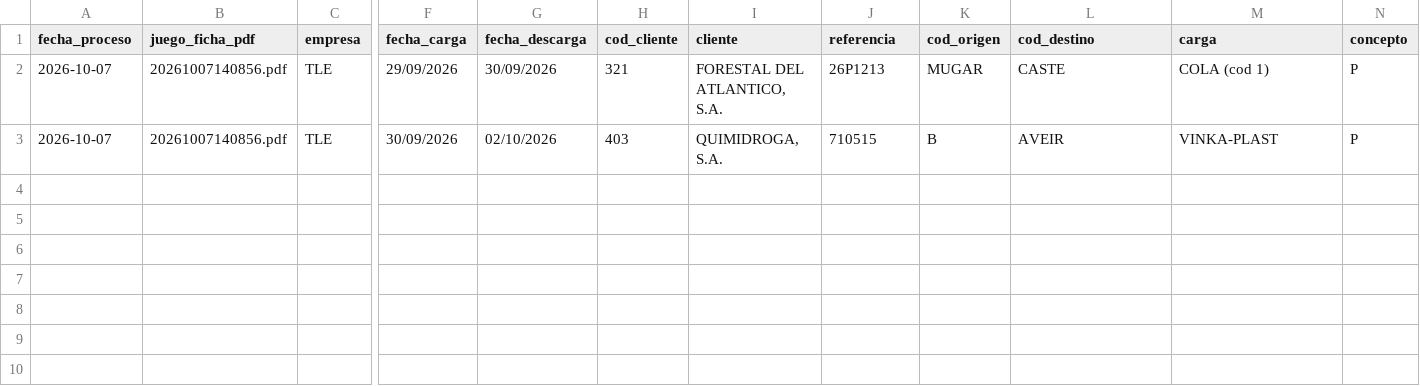
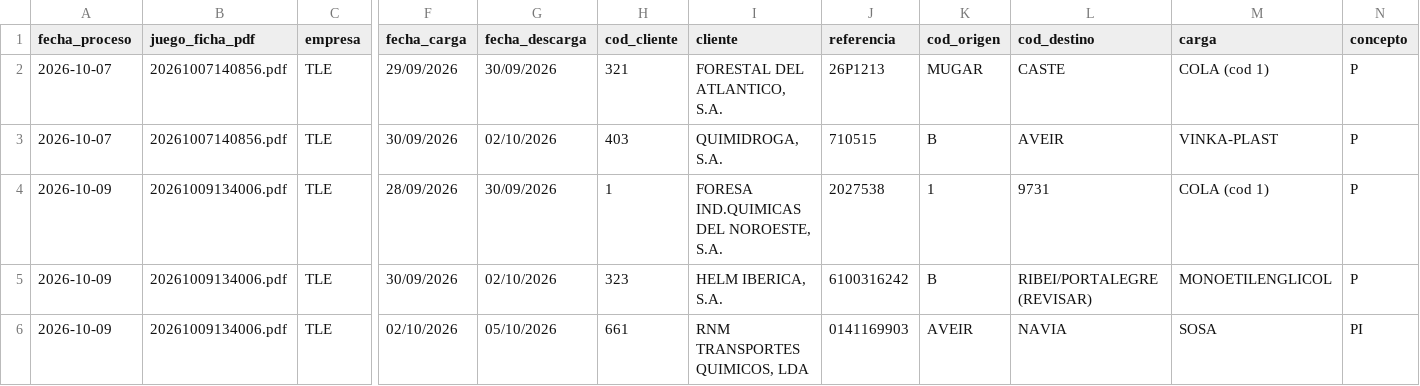
Before and after one commit to julionotaro/Transliquidos_Estevez, a CSV file: datos/registro-procesamiento.csv, drawn as a sheet; only a part is shown, gaps mark what is left out; rows hold the shown columns only; the diff names each change by its address in the sheet, - before the commit and + after, or states it on an @@ line.

```diff
--- a/datos/registro-procesamiento.csv
+++ b/datos/registro-procesamiento.csv
+row 4: 2026-10-09 | 20261009134006.pdf | TLE | 28/09/2026 | 30/09/2026 | 1 | FORESA IND.QUIMICAS DEL NOROESTE, S.A. | 2027538 | 1 | 9731 | COLA (cod 1) | P
+row 5: 2026-10-09 | 20261009134006.pdf | TLE | 30/09/2026 | 02/10/2026 | 323 | HELM IBERICA, S.A. | 6100316242 | B | RIBEI/PORTALEGRE (REVISAR) | MONOETILENGLICOL | P
+row 6: 2026-10-09 | 20261009134006.pdf | TLE | 02/10/2026 | 05/10/2026 | 661 | RNM TRANSPORTES QUIMICOS, LDA | 0141169903 | AVEIR | NAVIA | SOSA | PI
```
Also changed, not shown: 5 other files.
